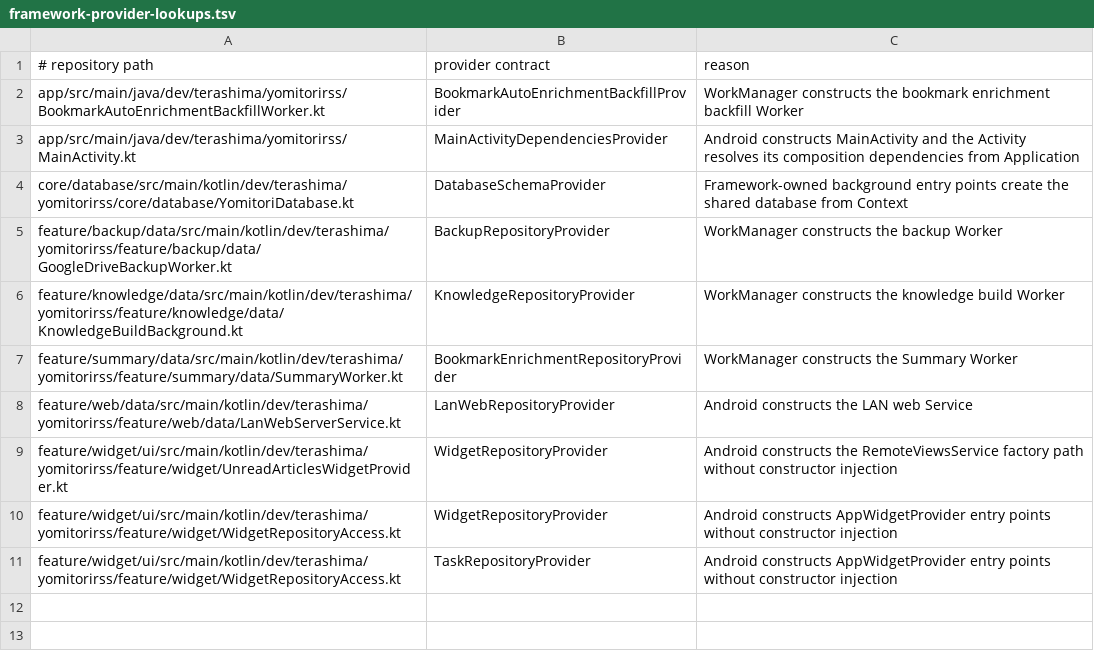
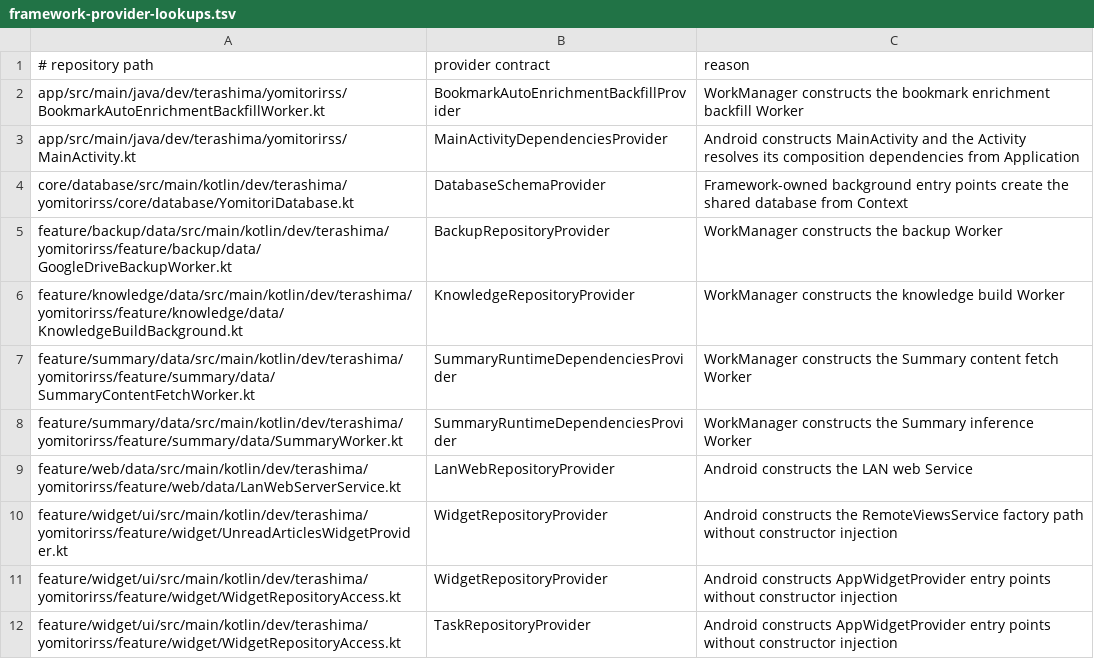
Before and after one commit to sterashima78/android-app, a TSV file: config/architecture/framework-provider-lookups.tsv, drawn as a sheet.

```diff
--- a/config/architecture/framework-provider-lookups.tsv
+++ b/config/architecture/framework-provider-lookups.tsv
@@ -6,3 +6,4 @@ feature/backup/data/src/main/kotlin/dev/terashima/yomitorirss/feature/backup/dat
 feature/knowledge/data/src/main/kotlin/dev/terashima/yomitorirss/feature/knowledge/data/KnowledgeBuildBackground.kt	KnowledgeRepositoryProvider	WorkManager constructs the knowledge build Worker
-feature/summary/data/src/main/kotlin/dev/terashima/yomitorirss/feature/summary/data/SummaryWorker.kt	BookmarkEnrichmentRepositoryProvider	WorkManager constructs the Summary Worker
+feature/summary/data/src/main/kotlin/dev/terashima/yomitorirss/feature/summary/data/SummaryContentFetchWorker.kt	SummaryRuntimeDependenciesProvider	WorkManager constructs the Summary content fetch Worker
+feature/summary/data/src/main/kotlin/dev/terashima/yomitorirss/feature/summary/data/SummaryWorker.kt	SummaryRuntimeDependenciesProvider	WorkManager constructs the Summary inference Worker
 feature/web/data/src/main/kotlin/dev/terashima/yomitorirss/feature/web/data/LanWebServerService.kt	LanWebRepositoryProvider	Android constructs the LAN web Service
```
Also changed, not shown: config/architecture/foreign-table-access-allowlist.tsv, config/architecture/table-ownership.tsv, 36 other files.
